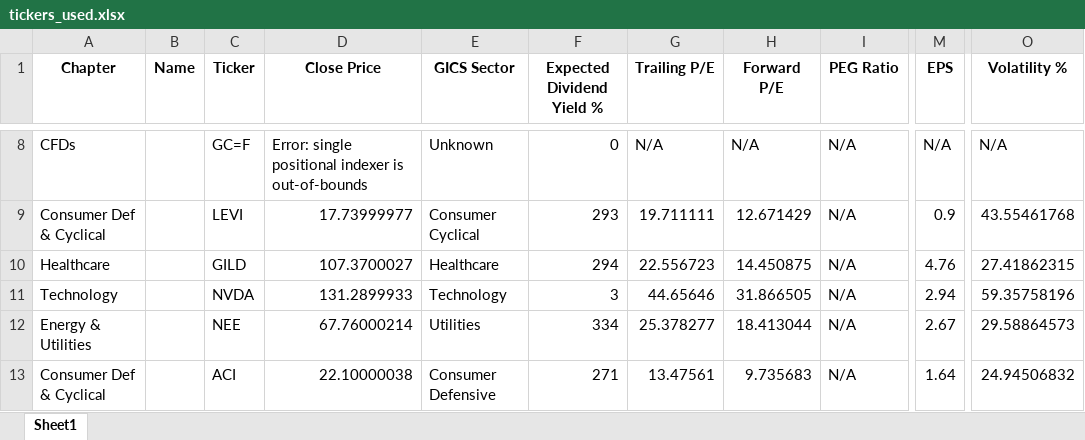
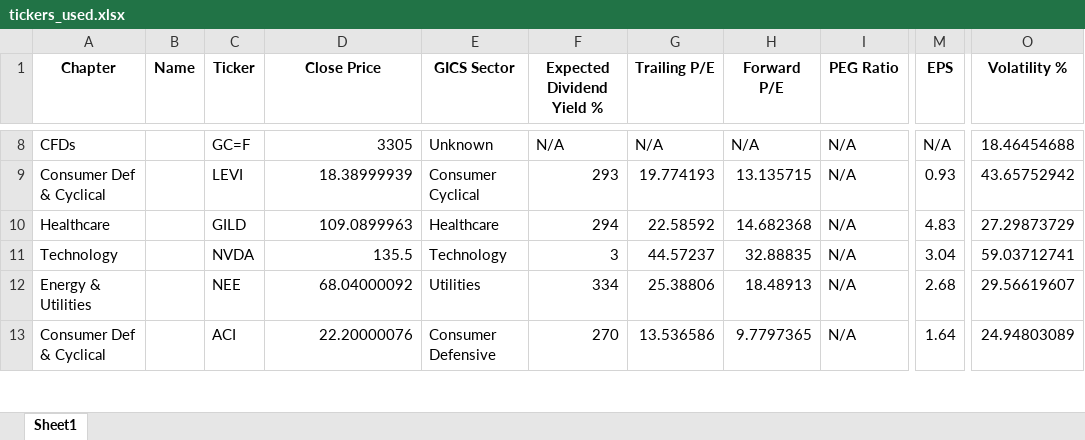
Before and after one commit to SRodWal/RodWal-Capital-Insights, an Excel workbook: Stock Selection/tickers_used.xlsx, sheet Sheet1, drawn as a sheet; only a part is shown, gaps mark what is left out; values as stored, in another font and other column widths than the file's, no borders; the diff covers the shown part only; the diff names each change by its address in the sheet, - before the commit and + after, or states it on an @@ line.

```diff
--- a/Stock Selection/tickers_used.xlsx (sheet Sheet1)
+++ b/Stock Selection/tickers_used.xlsx (sheet Sheet1)
-D8 (Close Price): Error: single positional indexer is out-of-bounds
+D8 (Close Price): 3305
-F8 (Expected Dividend Yield %): 0
+F8 (Expected Dividend Yield %): N/A
-O8 (Volatility %): N/A
+O8 (Volatility %): 18.46454688
-D9 (Close Price): 17.73999977
+D9 (Close Price): 18.38999939
-G9 (Trailing P/E): 19.711111
+G9 (Trailing P/E): 19.774193
-H9 (Forward P/E): 12.671429
+H9 (Forward P/E): 13.135715
-M9 (EPS): 0.9
+M9 (EPS): 0.93
-O9 (Volatility %): 43.55461768
+O9 (Volatility %): 43.65752942
-D10 (Close Price): 107.3700027
+D10 (Close Price): 109.0899963
-G10 (Trailing P/E): 22.556723
+G10 (Trailing P/E): 22.58592
-H10 (Forward P/E): 14.450875
+H10 (Forward P/E): 14.682368
-M10 (EPS): 4.76
+M10 (EPS): 4.83
-O10 (Volatility %): 27.41862315
+O10 (Volatility %): 27.29873729
-D11 (Close Price): 131.2899933
+D11 (Close Price): 135.5
-G11 (Trailing P/E): 44.65646
+G11 (Trailing P/E): 44.57237
-H11 (Forward P/E): 31.866505
+H11 (Forward P/E): 32.88835
-M11 (EPS): 2.94
+M11 (EPS): 3.04
-O11 (Volatility %): 59.35758196
+O11 (Volatility %): 59.03712741
-D12 (Close Price): 67.76000214
+D12 (Close Price): 68.04000092
-G12 (Trailing P/E): 25.378277
+G12 (Trailing P/E): 25.38806
-H12 (Forward P/E): 18.413044
+H12 (Forward P/E): 18.48913
-M12 (EPS): 2.67
+M12 (EPS): 2.68
-O12 (Volatility %): 29.58864573
+O12 (Volatility %): 29.56619607
-D13 (Close Price): 22.10000038
+D13 (Close Price): 22.20000076
-F13 (Expected Dividend Yield %): 271
+F13 (Expected Dividend Yield %): 270
-G13 (Trailing P/E): 13.47561
+G13 (Trailing P/E): 13.536586
-H13 (Forward P/E): 9.735683
+H13 (Forward P/E): 9.7797365
-O13 (Volatility %): 24.94506832
+O13 (Volatility %): 24.94803089
```
Also changed, not shown: 227 edited cells elsewhere in this sheet, Stock Selection/CASH OPERATION.xlsx, Stock Selection/CLOSED POSITION HISTORY.xlsx, 5 other files.
